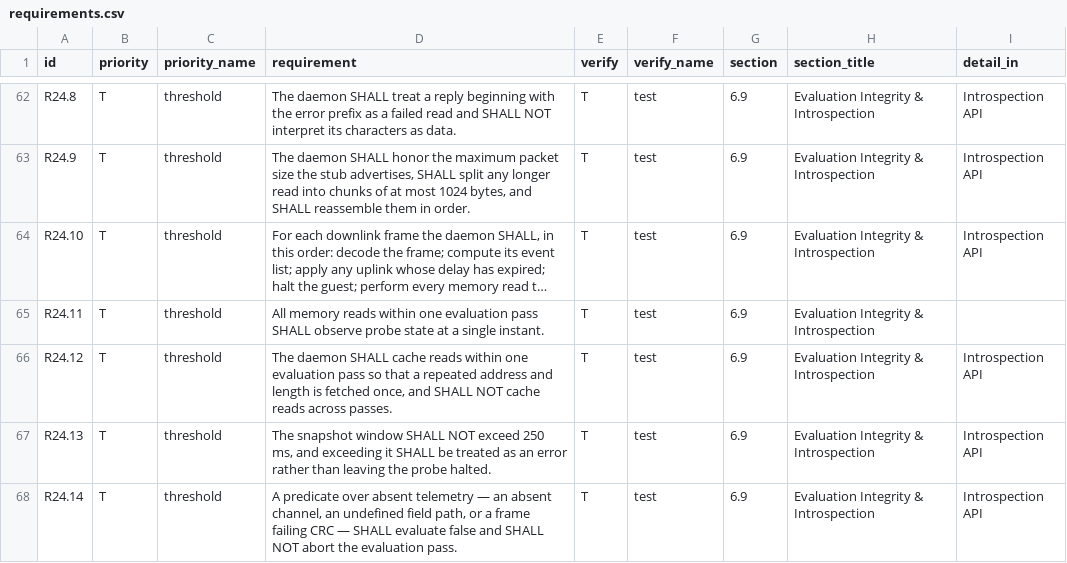
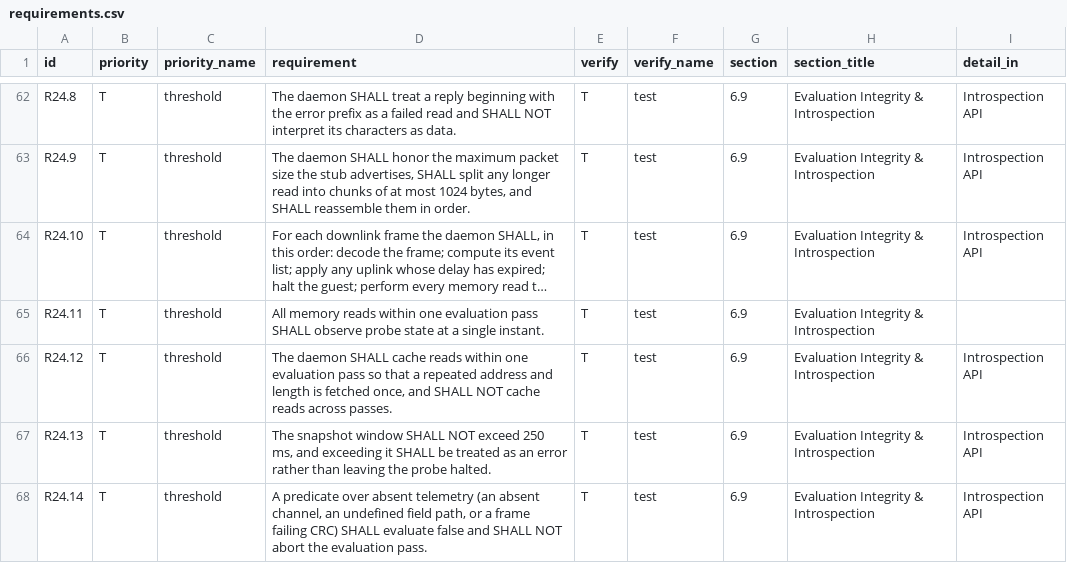
Before and after one commit to TAMU-Capstone/sojourn, a CSV file: docs/requirements.csv, drawn as a sheet; only a part is shown, gaps mark what is left out; long unchanged cells end in …; the diff covers the shown part only.

```diff
--- a/docs/requirements.csv
+++ b/docs/requirements.csv
@@ -67,2 +67,2 @@ R24.12,T,threshold,"The daemon SHALL cache reads within one evaluation pass so t
 R24.13,T,threshold,"The snapshot window SHALL NOT exceed 250 ms, and exceeding it SHALL be treated as an error rather than leaving the probe halted.",T,test,6.9,Evaluation Integrity & Introspection,Introspection API
-R24.14,T,threshold,"A predicate over absent telemetry — an absent channel, an undefined field path, or a frame failing CRC — SHALL evaluate false and SHALL NOT abort the evaluation pass.",T,test,6.9,Evaluation Integrity & Introspection,Introspection API
+R24.14,T,threshold,"A predicate over absent telemetry (an absent channel, an undefined field path, or a frame failing CRC) SHALL evaluate false and SHALL NOT abort the evaluation pass.",T,test,6.9,Evaluation Integrity & Introspection,Introspection API
```
Also changed, not shown: 4 edited cells elsewhere in this file, 10 other files.
